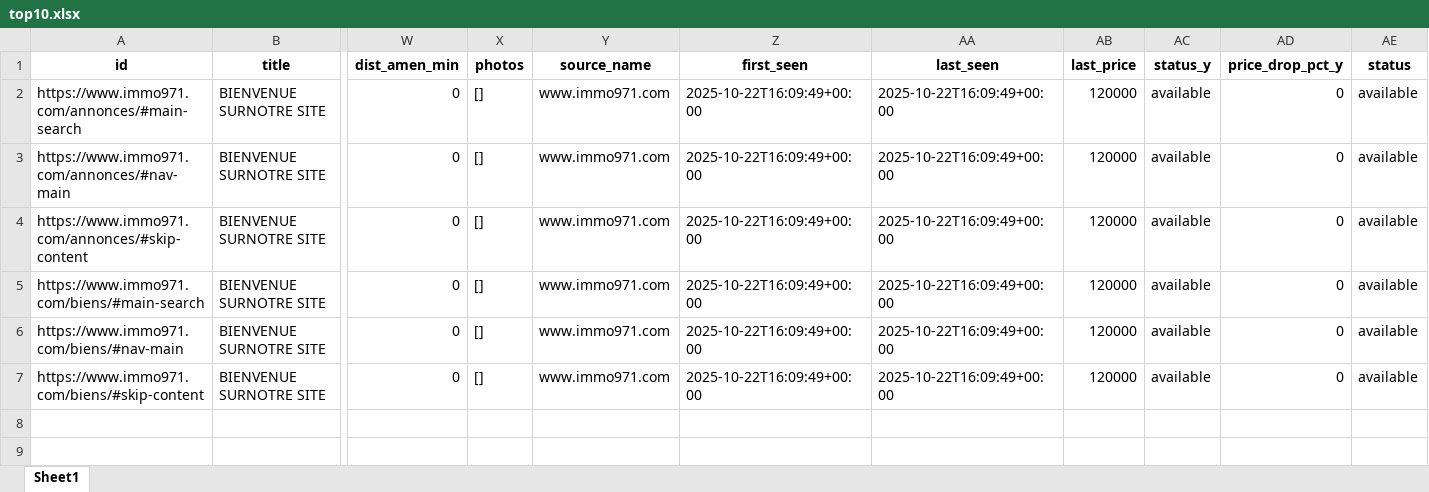
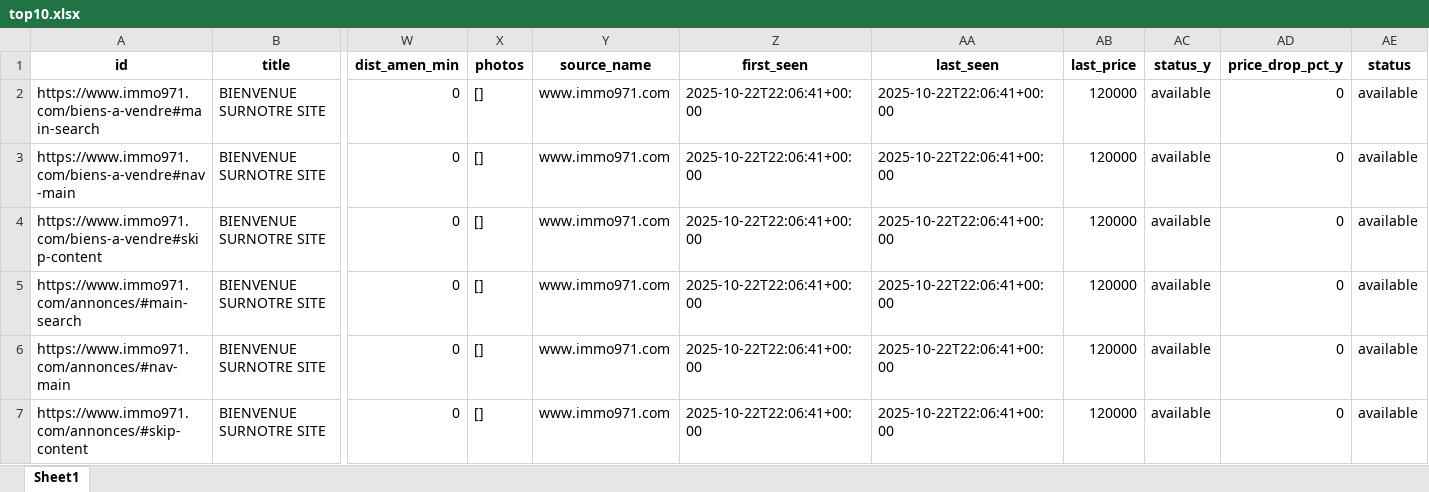
Before and after one commit to Zia971/immo-opportunit-s, an Excel workbook: output/top10.xlsx, sheet Sheet1, drawn as a sheet; only a part is shown, gaps mark what is left out; values as stored, in another font and other column widths than the file's, no borders; removed rows and columns are numbered as before the commit, all else as after; rows hold the shown columns only; the diff names each change by its address in the sheet, - before the commit and + after, or states it on an @@ line.

Commit message:
update outputs

```diff
--- a/output/top10.xlsx (sheet Sheet1)
+++ b/output/top10.xlsx (sheet Sheet1)
+row 2: https://www.immo971.com/biens-a-vendre#main-search | BIENVENUE SURNOTRE SITE | 0 | [] | www.immo971.com | 2025-10-22T22:06:41+00:00 | 2025-10-22T22:06:41+00:00 | 120000 | available | 0 | available
+row 3: https://www.immo971.com/biens-a-vendre#nav-main | BIENVENUE SURNOTRE SITE | 0 | [] | www.immo971.com | 2025-10-22T22:06:41+00:00 | 2025-10-22T22:06:41+00:00 | 120000 | available | 0 | available
+row 4: https://www.immo971.com/biens-a-vendre#skip-content | BIENVENUE SURNOTRE SITE | 0 | [] | www.immo971.com | 2025-10-22T22:06:41+00:00 | 2025-10-22T22:06:41+00:00 | 120000 | available | 0 | available
-Z5:Z7 (first_seen): 2025-10-22T16:09:49+00:00
+Z5:Z7 (first_seen): 2025-10-22T22:06:41+00:00
-AA5:AA7 (last_seen): 2025-10-22T16:09:49+00:00
+AA5:AA7 (last_seen): 2025-10-22T22:06:41+00:00
-row 5: https://www.immo971.com/biens/#main-search | BIENVENUE SURNOTRE SITE | 0 | [] | www.immo971.com | 2025-10-22T16:09:49+00:00 | 2025-10-22T16:09:49+00:00 | 120000 | available | 0 | available
-row 6: https://www.immo971.com/biens/#nav-main | BIENVENUE SURNOTRE SITE | 0 | [] | www.immo971.com | 2025-10-22T16:09:49+00:00 | 2025-10-22T16:09:49+00:00 | 120000 | available | 0 | available
-row 7: https://www.immo971.com/biens/#skip-content | BIENVENUE SURNOTRE SITE | 0 | [] | www.immo971.com | 2025-10-22T16:09:49+00:00 | 2025-10-22T16:09:49+00:00 | 120000 | available | 0 | available
```
